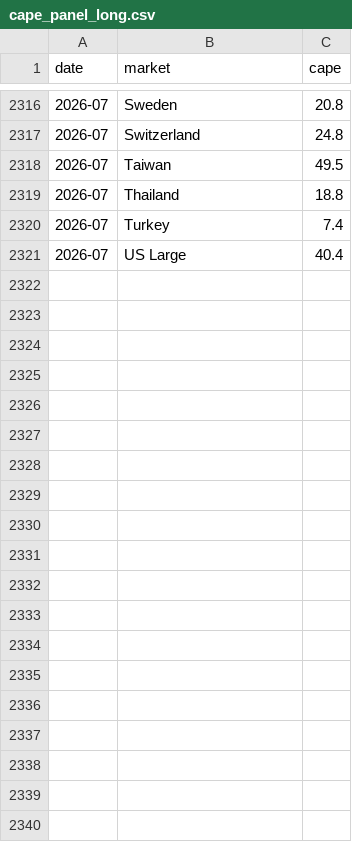
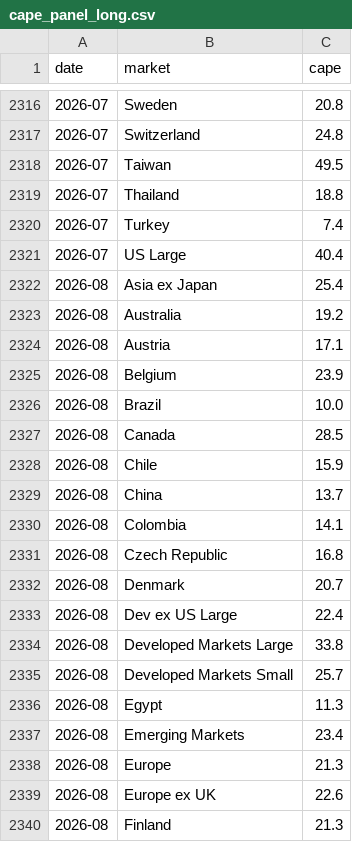
Before and after one commit to TylerD1917/SmartMoneyLab, a CSV file: data/processed/cape_panel_long.csv, drawn as a sheet; only a part is shown, gaps mark what is left out; the diff covers the shown part only.

Commit message:
CAPE: snapshot 2026-08, aggiornato predittore (as_of 2026-08)

```diff
--- a/data/processed/cape_panel_long.csv
+++ b/data/processed/cape_panel_long.csv
@@ -2321 +2321,20 @@ date,market,cape
 2026-07,US Large,40.4
+2026-08,Asia ex Japan,25.4
+2026-08,Australia,19.2
+2026-08,Austria,17.1
+2026-08,Belgium,23.9
+2026-08,Brazil,10.0
+2026-08,Canada,28.5
+2026-08,Chile,15.9
+2026-08,China,13.7
+2026-08,Colombia,14.1
+2026-08,Czech Republic,16.8
+2026-08,Denmark,20.7
+2026-08,Dev ex US Large,22.4
+2026-08,Developed Markets Large,33.8
+2026-08,Developed Markets Small,25.7
+2026-08,Egypt,11.3
+2026-08,Emerging Markets,23.4
+2026-08,Europe,21.3
+2026-08,Europe ex UK,22.6
+2026-08,Finland,21.3
```
Also changed, not shown: 29 added rows elsewhere in this file, data/processed/cape_panel_wide.csv, 2 other files.
